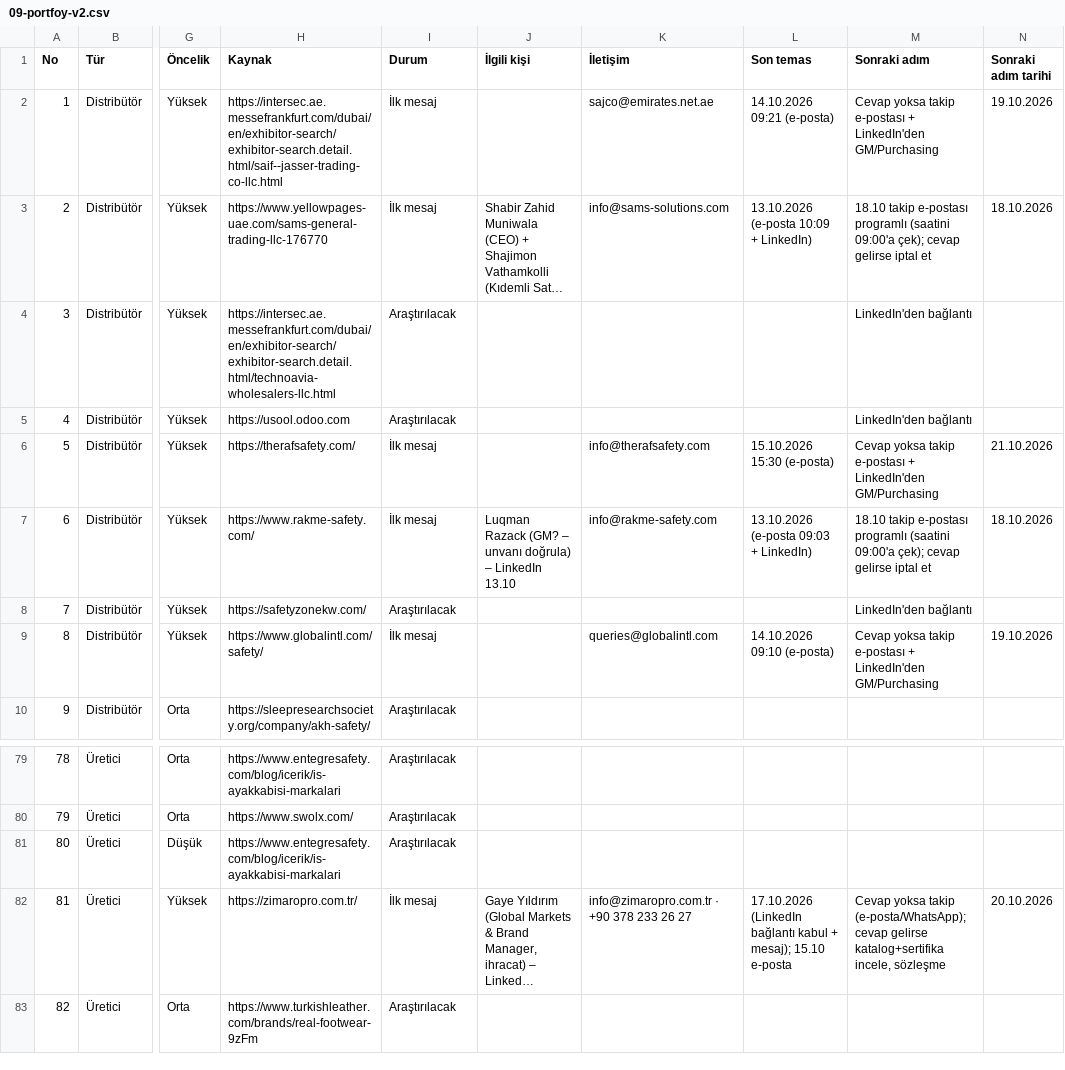
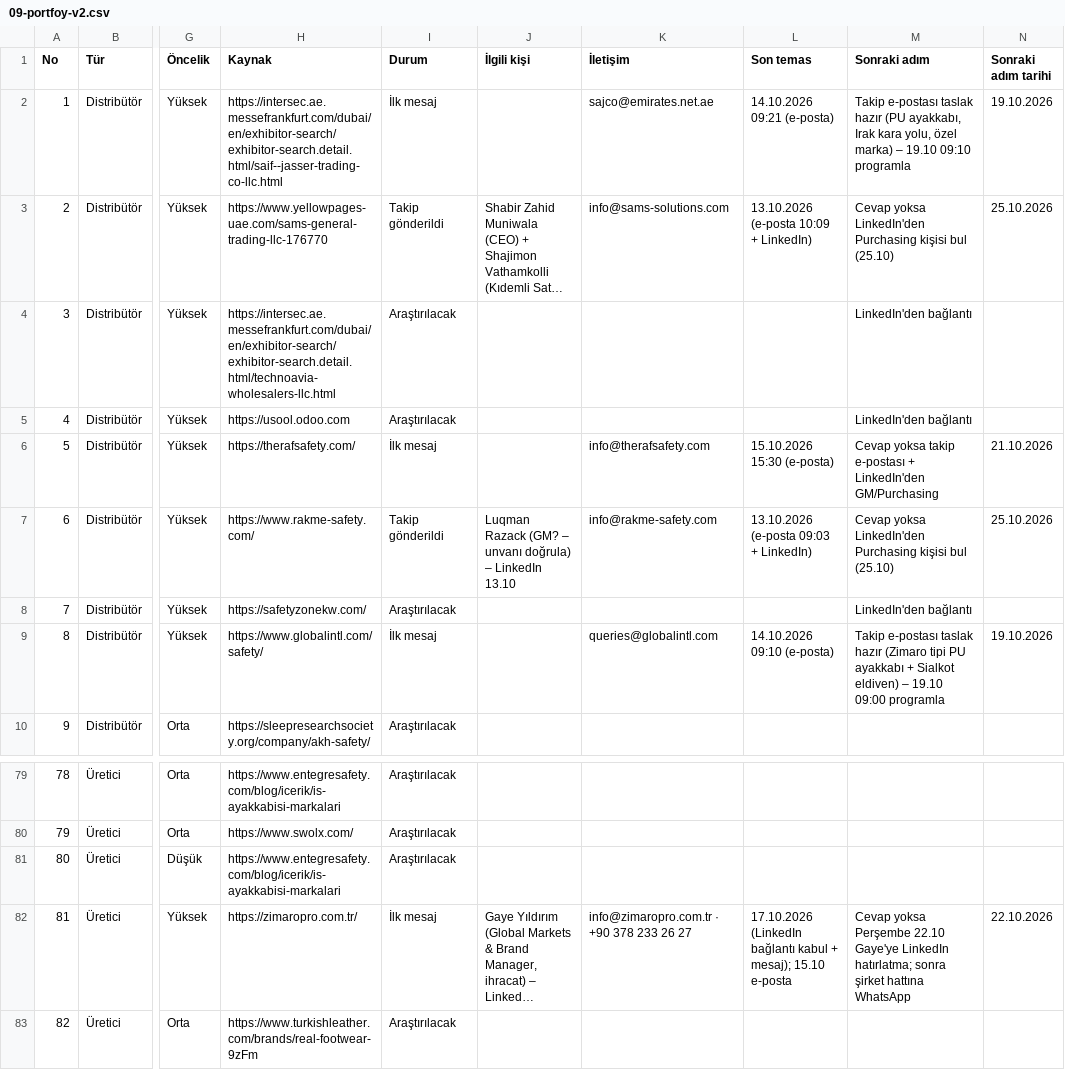
Before and after one commit to kahiyecoffee-del/Li, a CSV file: kkd-ticaret/09-portfoy-v2.csv, drawn as a sheet; only a part is shown, gaps mark what is left out; long unchanged cells end in …; the diff names each change by its address in the sheet, - before the commit and + after, or states it on an @@ line.

```diff
--- a/kkd-ticaret/09-portfoy-v2.csv
+++ b/kkd-ticaret/09-portfoy-v2.csv
-M2 (Sonraki adım): Cevap yoksa takip e-postası + LinkedIn'den GM/Purchasing
+M2 (Sonraki adım): Takip e-postası taslak hazır (PU ayakkabı, Irak kara yolu, özel marka) – 19.10 09:10 programla
-I3 (Durum): İlk mesaj
+I3 (Durum): Takip gönderildi
-M3 (Sonraki adım): 18.10 takip e-postası programlı (saatini 09:00'a çek); cevap gelirse iptal et
+M3 (Sonraki adım): Cevap yoksa LinkedIn'den Purchasing kişisi bul (25.10)
-N3 (Sonraki adım tarihi): 18.10.2026
+N3 (Sonraki adım tarihi): 25.10.2026
-I7 (Durum): İlk mesaj
+I7 (Durum): Takip gönderildi
-M7 (Sonraki adım): 18.10 takip e-postası programlı (saatini 09:00'a çek); cevap gelirse iptal et
+M7 (Sonraki adım): Cevap yoksa LinkedIn'den Purchasing kişisi bul (25.10)
-N7 (Sonraki adım tarihi): 18.10.2026
+N7 (Sonraki adım tarihi): 25.10.2026
-M9 (Sonraki adım): Cevap yoksa takip e-postası + LinkedIn'den GM/Purchasing
+M9 (Sonraki adım): Takip e-postası taslak hazır (Zimaro tipi PU ayakkabı + Sialkot eldiven) – 19.10 09:00 programla
-M82 (Sonraki adım): Cevap yoksa takip (e-posta/WhatsApp); cevap gelirse katalog+sertifika incele, sözleşme
+M82 (Sonraki adım): Cevap yoksa Perşembe 22.10 Gaye'ye LinkedIn hatırlatma; sonra şirket hattına WhatsApp
-N82 (Sonraki adım tarihi): 20.10.2026
+N82 (Sonraki adım tarihi): 22.10.2026
```
